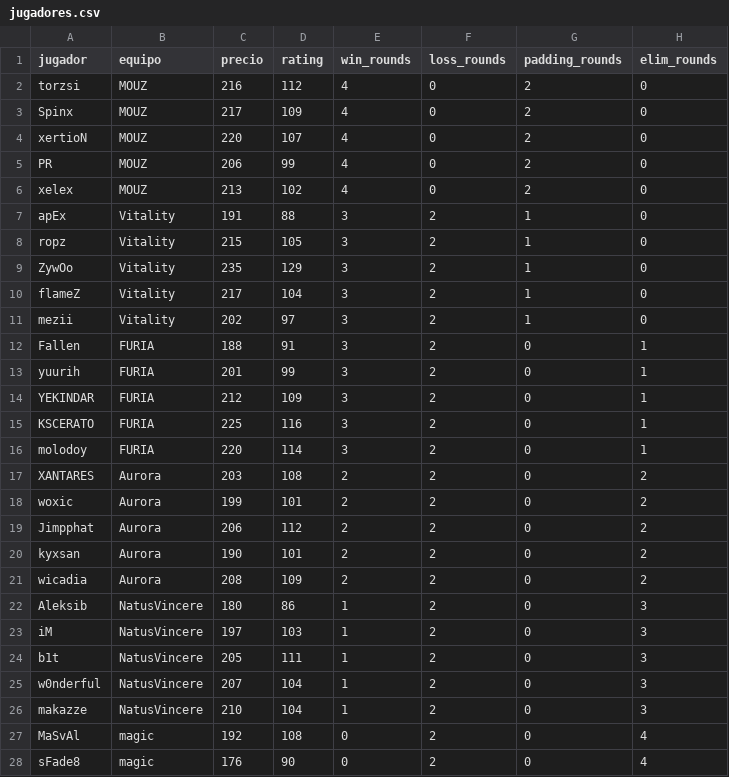
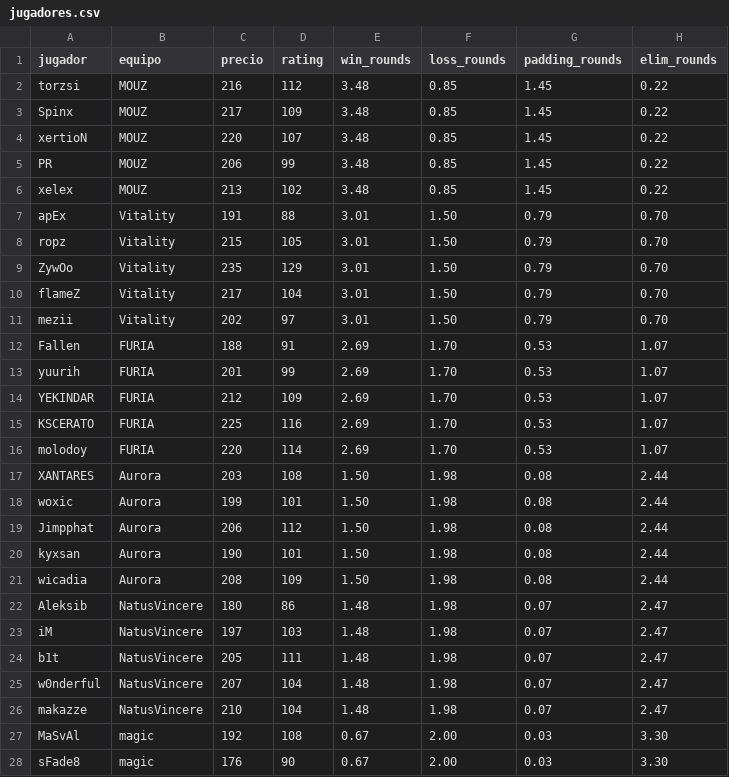
Before and after one commit to ecornejog/fantasy, a CSV file: jugadores.csv, drawn as a sheet; only a part is shown; the diff covers the shown part only.

Commit message:
added the bracket simulator to make wins, loss, padding and elim more accurate

```diff
--- a/jugadores.csv
+++ b/jugadores.csv
@@ -1,28 +1,28 @@
 jugador,equipo,precio,rating,win_rounds,loss_rounds, padding_rounds, elim_rounds
-torzsi,MOUZ,216,112,4,0,2,0
-Spinx,MOUZ,217,109,4,0,2,0
-xertioN,MOUZ,220,107,4,0,2,0
-PR,MOUZ,206,99,4,0,2,0
-xelex,MOUZ,213,102,4,0,2,0
-apEx,Vitality,191,88,3,2,1,0
-ropz,Vitality,215,105,3,2,1,0
-ZywOo,Vitality,235,129,3,2,1,0
-flameZ,Vitality,217,104,3,2,1,0
-mezii,Vitality,202,97,3,2,1,0
-Fallen,FURIA,188,91,3,2,0,1
-yuurih,FURIA,201,99,3,2,0,1
-YEKINDAR,FURIA,212,109,3,2,0,1
-KSCERATO,FURIA,225,116,3,2,0,1
-molodoy,FURIA,220,114,3,2,0,1
-XANTARES,Aurora,203,108,2,2,0,2
-woxic,Aurora,199,101,2,2,0,2
-Jimpphat,Aurora,206,112,2,2,0,2
-kyxsan,Aurora,190,101,2,2,0,2
-wicadia,Aurora,208,109,2,2,0,2
-Aleksib,NatusVincere,180,86,1,2,0,3
-iM,NatusVincere,197,103,1,2,0,3
-b1t,NatusVincere,205,111,1,2,0,3
-w0nderful,NatusVincere,207,104,1,2,0,3
-makazze,NatusVincere,210,104,1,2,0,3
-MaSvAl,magic,192,108,0,2,0,4
-sFade8,magic,176,90,0,2,0,4
+torzsi,MOUZ,216,112,3.48,0.85,1.45,0.22
+Spinx,MOUZ,217,109,3.48,0.85,1.45,0.22
+xertioN,MOUZ,220,107,3.48,0.85,1.45,0.22
+PR,MOUZ,206,99,3.48,0.85,1.45,0.22
+xelex,MOUZ,213,102,3.48,0.85,1.45,0.22
+apEx,Vitality,191,88,3.01,1.50,0.79,0.70
+ropz,Vitality,215,105,3.01,1.50,0.79,0.70
+ZywOo,Vitality,235,129,3.01,1.50,0.79,0.70
+flameZ,Vitality,217,104,3.01,1.50,0.79,0.70
+mezii,Vitality,202,97,3.01,1.50,0.79,0.70
+Fallen,FURIA,188,91,2.69,1.70,0.53,1.07
+yuurih,FURIA,201,99,2.69,1.70,0.53,1.07
+YEKINDAR,FURIA,212,109,2.69,1.70,0.53,1.07
+KSCERATO,FURIA,225,116,2.69,1.70,0.53,1.07
+molodoy,FURIA,220,114,2.69,1.70,0.53,1.07
+XANTARES,Aurora,203,108,1.50,1.98,0.08,2.44
+woxic,Aurora,199,101,1.50,1.98,0.08,2.44
+Jimpphat,Aurora,206,112,1.50,1.98,0.08,2.44
+kyxsan,Aurora,190,101,1.50,1.98,0.08,2.44
+wicadia,Aurora,208,109,1.50,1.98,0.08,2.44
+Aleksib,NatusVincere,180,86,1.48,1.98,0.07,2.47
+iM,NatusVincere,197,103,1.48,1.98,0.07,2.47
+b1t,NatusVincere,205,111,1.48,1.98,0.07,2.47
+w0nderful,NatusVincere,207,104,1.48,1.98,0.07,2.47
+makazze,NatusVincere,210,104,1.48,1.98,0.07,2.47
+MaSvAl,magic,192,108,0.67,2.00,0.03,3.30
+sFade8,magic,176,90,0.67,2.00,0.03,3.30
```
Also changed, not shown: 52 edited cells elsewhere in this file, 2 other files.
